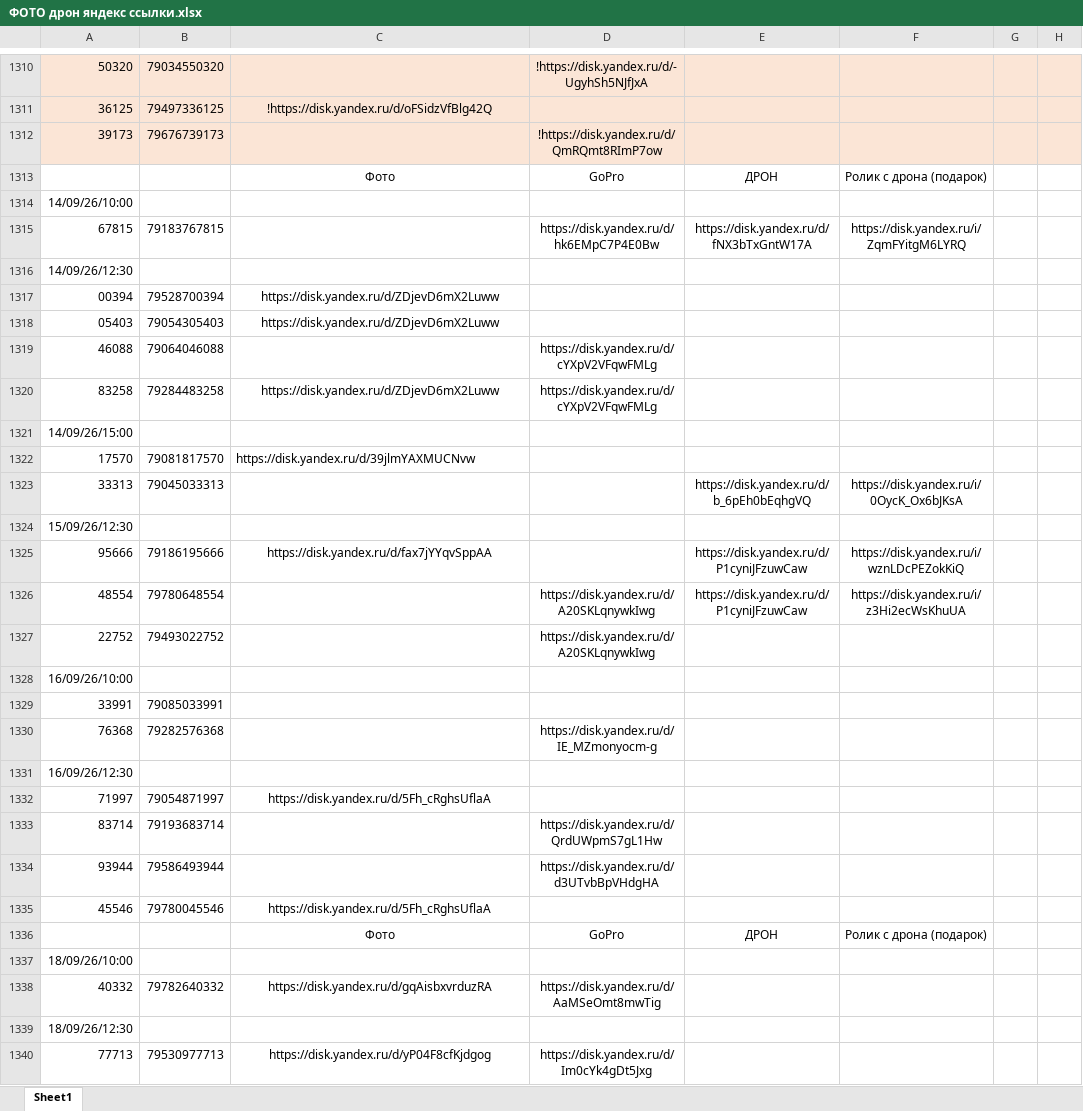
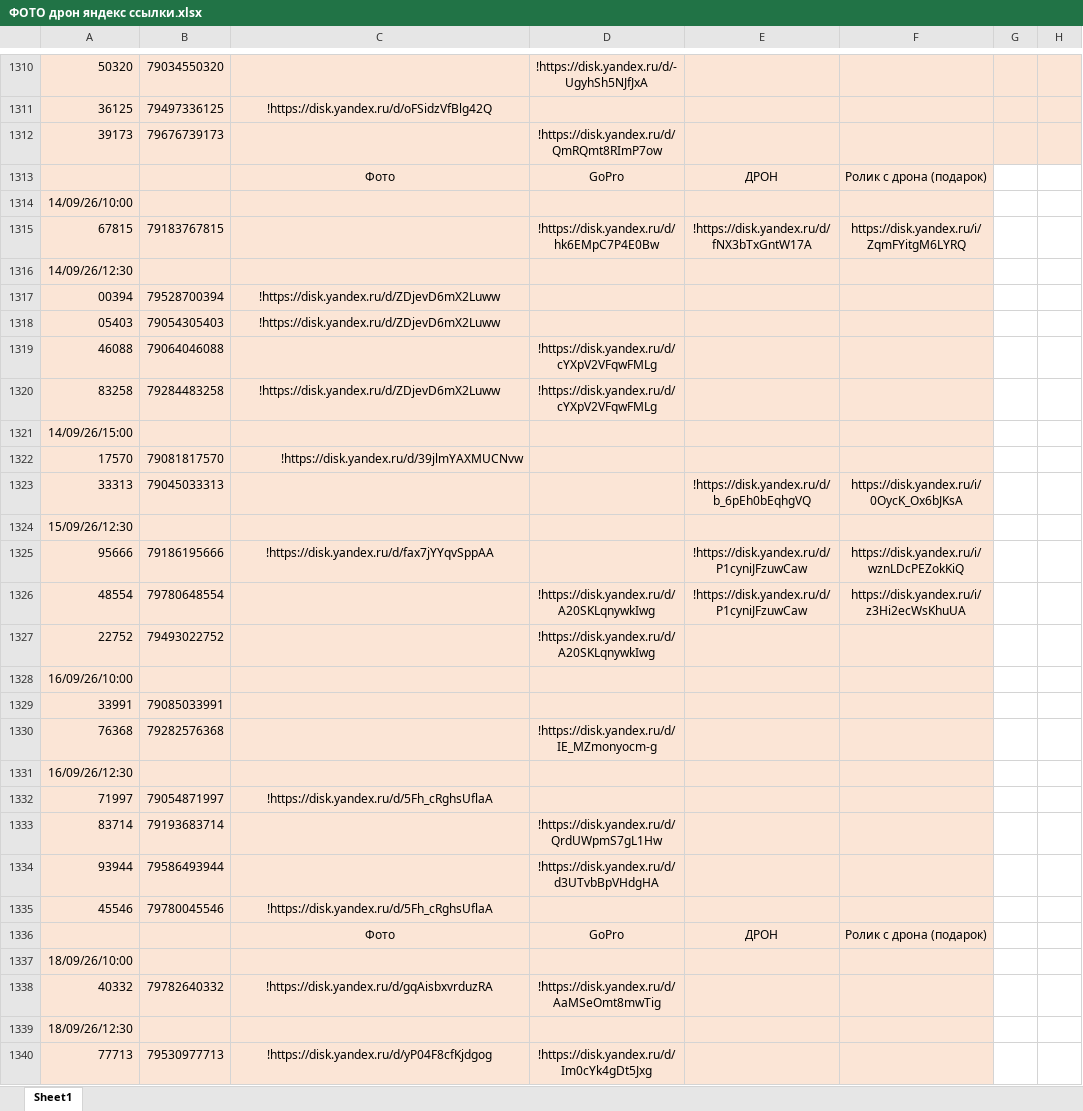
Before and after one commit to janasasha07-collab/photo, an Excel workbook: ФОТО дрон яндекс ссылки.xlsx, sheet Sheet1, drawn as a sheet; only a part is shown, gaps mark what is left out; values as stored, in another font and other column widths than the file's, no borders; the diff covers the shown part only; the diff names each change by its address in the sheet, - before the commit and + after, or states it on an @@ line.

```diff
--- a/ФОТО дрон яндекс ссылки.xlsx (sheet Sheet1)
+++ b/ФОТО дрон яндекс ссылки.xlsx (sheet Sheet1)
-A1313:F1340 fill: none
+A1313:F1340 fill: #FBE5D6
-D1315: https://disk.yandex.ru/d/hk6EMpC7P4E0Bw
+D1315: !https://disk.yandex.ru/d/hk6EMpC7P4E0Bw
-E1315: https://disk.yandex.ru/d/fNX3bTxGntW17A
+E1315: !https://disk.yandex.ru/d/fNX3bTxGntW17A
-C1317:C1318: https://disk.yandex.ru/d/ZDjevD6mX2Luww
+C1317:C1318: !https://disk.yandex.ru/d/ZDjevD6mX2Luww
-D1319:D1320: https://disk.yandex.ru/d/cYXpV2VFqwFMLg
+D1319:D1320: !https://disk.yandex.ru/d/cYXpV2VFqwFMLg
-C1320: https://disk.yandex.ru/d/ZDjevD6mX2Luww
+C1320: !https://disk.yandex.ru/d/ZDjevD6mX2Luww
-C1322: https://disk.yandex.ru/d/39jlmYAXMUCNvw
+C1322: !https://disk.yandex.ru/d/39jlmYAXMUCNvw
-C1322 alignment: left
+C1322 alignment: right
-E1323: https://disk.yandex.ru/d/b_6pEh0bEqhgVQ
+E1323: !https://disk.yandex.ru/d/b_6pEh0bEqhgVQ
-C1325: https://disk.yandex.ru/d/fax7jYYqvSppAA
+C1325: !https://disk.yandex.ru/d/fax7jYYqvSppAA
-E1325:E1326: https://disk.yandex.ru/d/P1cyniJFzuwCaw
+E1325:E1326: !https://disk.yandex.ru/d/P1cyniJFzuwCaw
-D1326:D1327: https://disk.yandex.ru/d/A20SKLqnywkIwg
+D1326:D1327: !https://disk.yandex.ru/d/A20SKLqnywkIwg
-D1330: https://disk.yandex.ru/d/IE_MZmonyocm-g
+D1330: !https://disk.yandex.ru/d/IE_MZmonyocm-g
-C1332: https://disk.yandex.ru/d/5Fh_cRghsUflaA
+C1332: !https://disk.yandex.ru/d/5Fh_cRghsUflaA
-D1333: https://disk.yandex.ru/d/QrdUWpmS7gL1Hw
+D1333: !https://disk.yandex.ru/d/QrdUWpmS7gL1Hw
-D1334: https://disk.yandex.ru/d/d3UTvbBpVHdgHA
+D1334: !https://disk.yandex.ru/d/d3UTvbBpVHdgHA
-C1335: https://disk.yandex.ru/d/5Fh_cRghsUflaA
+C1335: !https://disk.yandex.ru/d/5Fh_cRghsUflaA
-C1338: https://disk.yandex.ru/d/gqAisbxvrduzRA
+C1338: !https://disk.yandex.ru/d/gqAisbxvrduzRA
-D1338: https://disk.yandex.ru/d/AaMSeOmt8mwTig
+D1338: !https://disk.yandex.ru/d/AaMSeOmt8mwTig
-C1340: https://disk.yandex.ru/d/yP04F8cfKjdgog
+C1340: !https://disk.yandex.ru/d/yP04F8cfKjdgog
-D1340: https://disk.yandex.ru/d/Im0cYk4gDt5Jxg
+D1340: !https://disk.yandex.ru/d/Im0cYk4gDt5Jxg
```
Also changed, not shown: 4 added rows, 44 edited cells and cell formats elsewhere in this sheet.
